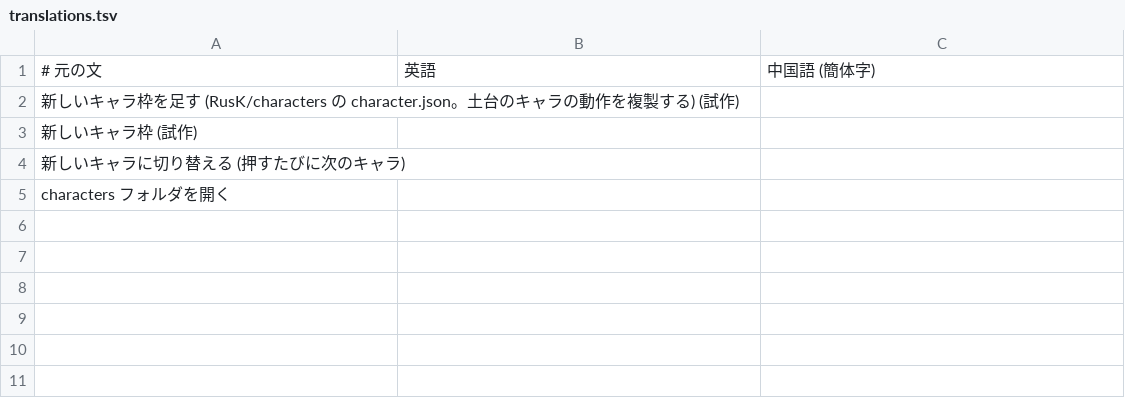
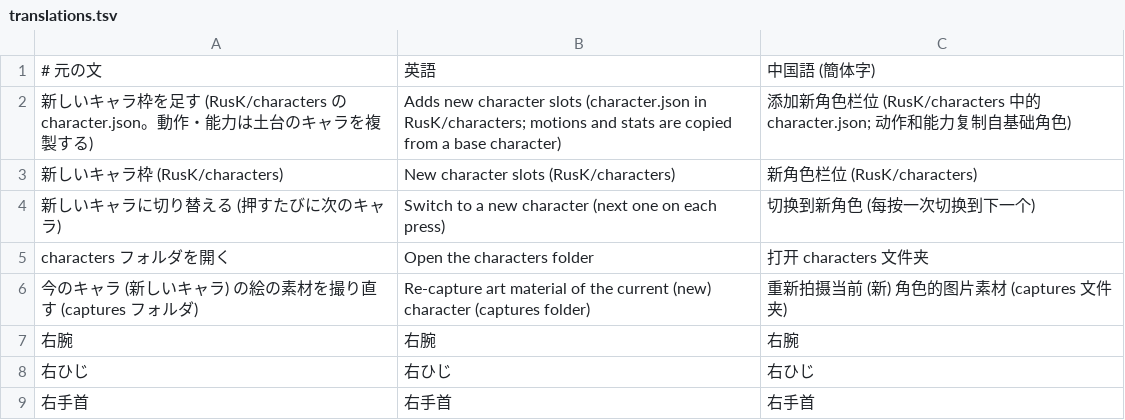
Before and after one commit to DonutSuZu/RusK, a TSV file: RusK.Mods.Character/lang/translations.tsv, drawn as a sheet.

```diff
--- a/RusK.Mods.Character/lang/translations.tsv
+++ b/RusK.Mods.Character/lang/translations.tsv
@@ -1,5 +1,9 @@
 # 元の文	英語	中国語 (簡体字)
-新しいキャラ枠を足す (RusK/characters の character.json。土台のキャラの動作を複製する) (試作)		
-新しいキャラ枠 (試作)		
-新しいキャラに切り替える (押すたびに次のキャラ)		
-characters フォルダを開く		
+新しいキャラ枠を足す (RusK/characters の character.json。動作・能力は土台のキャラを複製する)	Adds new character slots (character.json in RusK/characters; motions and stats are copied from a base character)	添加新角色栏位 (RusK/characters 中的 character.json; 动作和能力复制自基础角色)
+新しいキャラ枠 (RusK/characters)	New character slots (RusK/characters)	新角色栏位 (RusK/characters)
+新しいキャラに切り替える (押すたびに次のキャラ)	Switch to a new character (next one on each press)	切换到新角色 (每按一次切换到下一个)
+characters フォルダを開く	Open the characters folder	打开 characters 文件夹
+今のキャラ (新しいキャラ) の絵の素材を撮り直す (captures フォルダ)	Re-capture art material of the current (new) character (captures folder)	重新拍摄当前 (新) 角色的图片素材 (captures 文件夹)
+右腕	右腕	右腕
+右ひじ	右ひじ	右ひじ
+右手首	右手首	右手首
```
Also changed, not shown: RusK.Mods.ItemModel/lang/translations.tsv, 14 other files.
